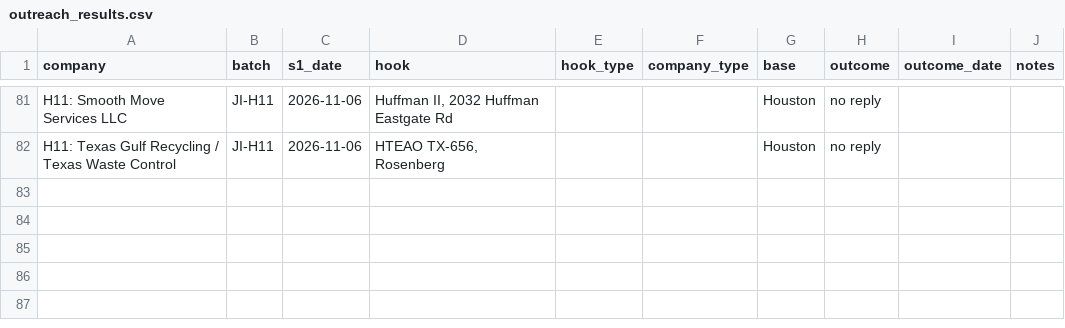
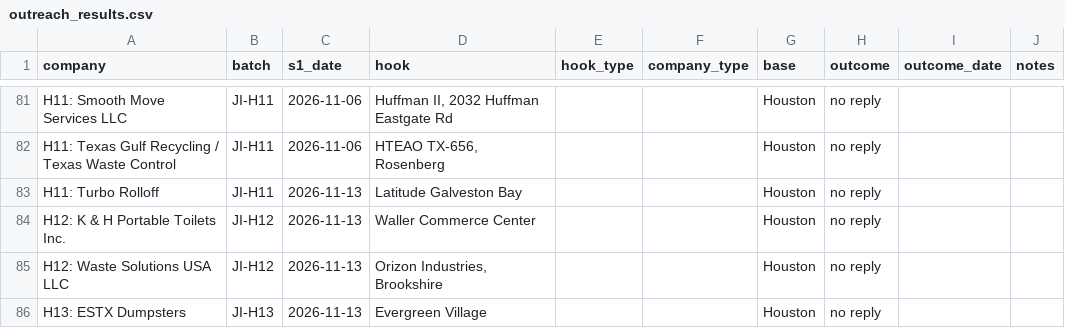
Before and after one commit to lethimcooke/Jobsite-Intelligence, a CSV file: data/outreach_results.csv, drawn as a sheet; only a part is shown, gaps mark what is left out.

```diff
--- a/data/outreach_results.csv
+++ b/data/outreach_results.csv
@@ -82 +82,5 @@ H11: Smooth Move Services LLC,JI-H11,2026-11-06,"Huffman II, 2032 Huffman Eastga
 H11: Texas Gulf Recycling / Texas Waste Control,JI-H11,2026-11-06,"HTEAO TX-656, Rosenberg",,,Houston,no reply,,
+H11: Turbo Rolloff,JI-H11,2026-11-13,Latitude Galveston Bay,,,Houston,no reply,,
+H12: K & H Portable Toilets Inc.,JI-H12,2026-11-13,Waller Commerce Center,,,Houston,no reply,,
+H12: Waste Solutions USA LLC,JI-H12,2026-11-13,"Orizon Industries, Brookshire",,,Houston,no reply,,
+H13: ESTX Dumpsters,JI-H13,2026-11-13,Evergreen Village,,,Houston,no reply,,
```
Also changed, not shown: data/hauler_list_houston.csv, data/send_ledger.csv, 21 other files.
